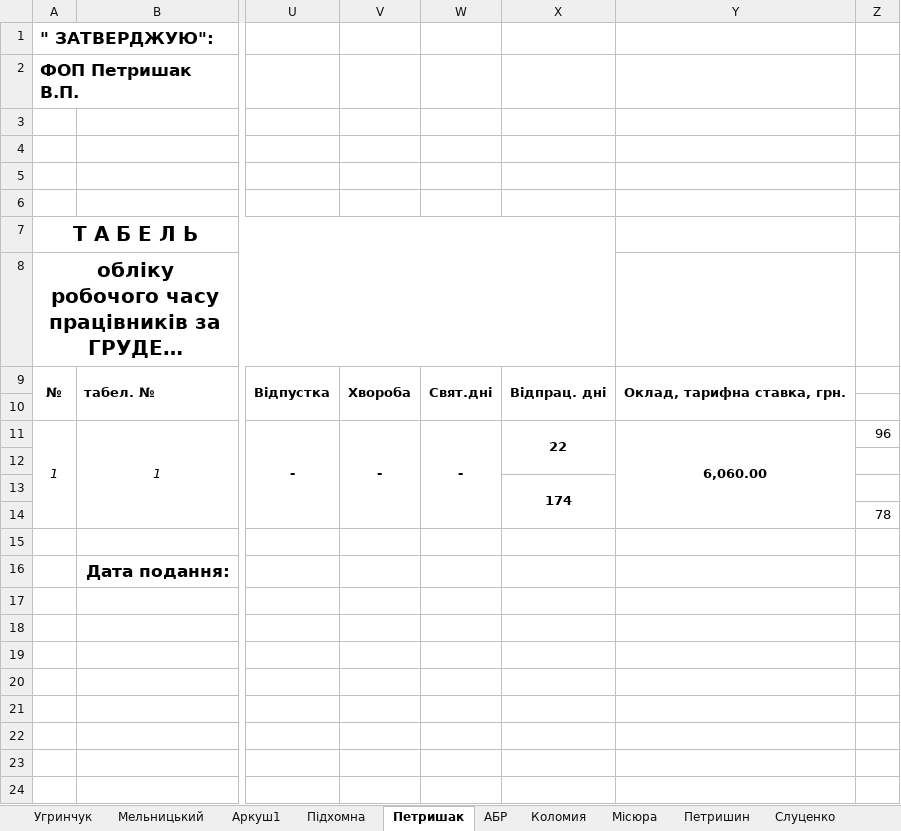
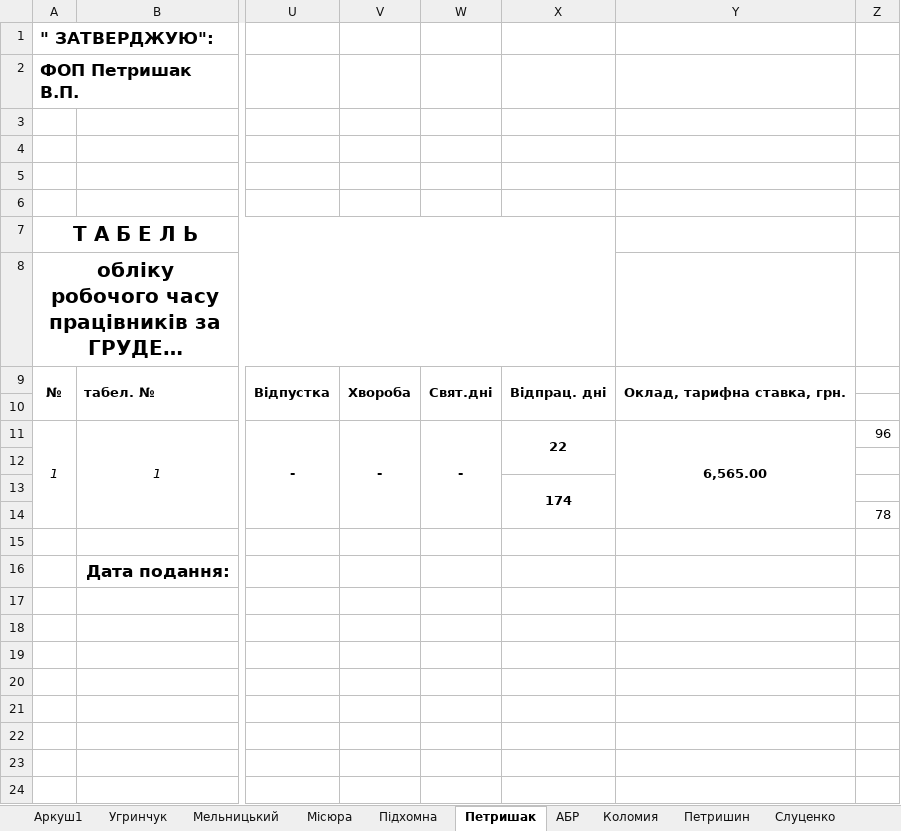
Before and after one commit to Midas201/Eridan, an Excel workbook: Фопи/Зарплата ФОП 2021/Табель ФОП 2020/Табель 12 – 21.xlsx, sheet Петришак, drawn as a sheet; only a part is shown, gaps mark what is left out; long unchanged cells end in …; values as stored, in another font and other column widths than the file's, no borders; the diff names each change by its address in the sheet, - before the commit and + after, or states it on an @@ line.

```diff
--- a/Фопи/Зарплата ФОП 2021/Табель ФОП 2020/Табель 12 – 21.xlsx (sheet Петришак)
+++ b/Фопи/Зарплата ФОП 2021/Табель ФОП 2020/Табель 12 – 21.xlsx (sheet Петришак)
@@ sheet tab order changed: Аркуш1 | Угринчук | Мельницький | Місюра | Підхомна | Петришак | АБР | Коломия | Петришин | Слуценко @@
-Y11: 6,060.00
+Y11: 6,565.00
```
Also changed, not shown: sheet Мельницький, sheet Місюра, sheet Підхомна, formulas that keep their value, Фопи/Зарплата ФОП 2021/Підхомна О 2021.xlsx, Фопи/Зарплата ФОП 2021/Табель ФОП 2020/Табель 10 – 21.xlsx, 11 other files.
